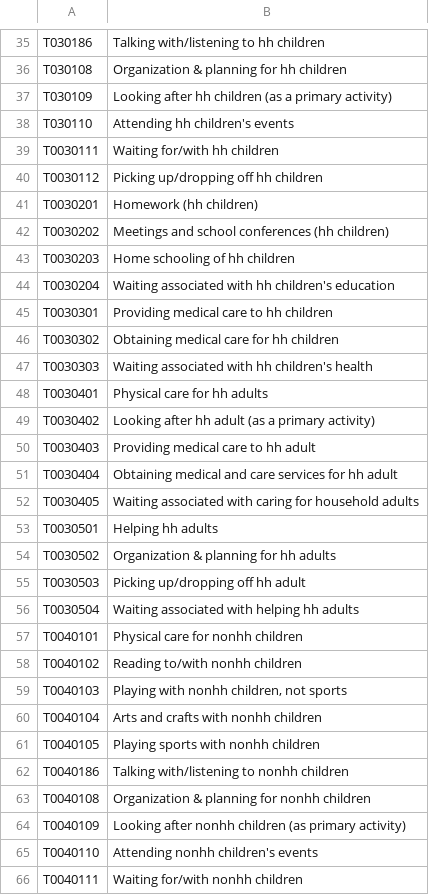
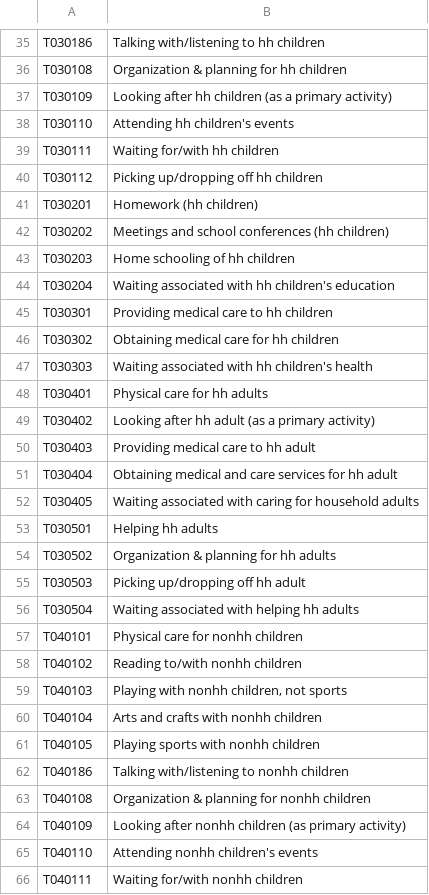
Before and after one commit to CS257-S25/team-project-d, a CSV file: Data/Activities_All_Data.csv, drawn as a sheet; only a part is shown, gaps mark what is left out; the diff covers the shown part only.

```diff
--- a/Data/Activities_All_Data.csv
+++ b/Data/Activities_All_Data.csv
@@ -38,29 +38,29 @@ T030109,Looking after hh children (as a primary activity)
 T030110,Attending hh children's events
-T0030111,Waiting for/with hh children
-T0030112,Picking up/dropping off hh children
-T0030201,Homework (hh children)
-T0030202,Meetings and school conferences (hh children)
-T0030203,Home schooling of hh children
-T0030204,Waiting associated with hh children's education
-T0030301,Providing medical care to hh children
-T0030302,Obtaining medical care for hh children
-T0030303,Waiting associated with hh children's health
-T0030401,Physical care for hh adults
-T0030402,Looking after hh adult (as a primary activity)
-T0030403,Providing medical care to hh adult
-T0030404,Obtaining medical and care services for hh adult
-T0030405,Waiting associated with caring for household adults
-T0030501,Helping hh adults
-T0030502,Organization & planning for hh adults
-T0030503,Picking up/dropping off hh adult
-T0030504,Waiting associated with helping hh adults
-T0040101,Physical care for nonhh children
-T0040102,Reading to/with nonhh children
-T0040103,"Playing with nonhh children, not sports"
-T0040104,Arts and crafts with nonhh children
-T0040105,Playing sports with nonhh children
-T0040186,Talking with/listening to nonhh children
-T0040108,Organization & planning for nonhh children
-T0040109,Looking after nonhh children (as primary activity)
-T0040110,Attending nonhh children's events
-T0040111,Waiting for/with nonhh children
+T030111,Waiting for/with hh children
+T030112,Picking up/dropping off hh children
+T030201,Homework (hh children)
+T030202,Meetings and school conferences (hh children)
+T030203,Home schooling of hh children
+T030204,Waiting associated with hh children's education
+T030301,Providing medical care to hh children
+T030302,Obtaining medical care for hh children
+T030303,Waiting associated with hh children's health
+T030401,Physical care for hh adults
+T030402,Looking after hh adult (as a primary activity)
+T030403,Providing medical care to hh adult
+T030404,Obtaining medical and care services for hh adult
+T030405,Waiting associated with caring for household adults
+T030501,Helping hh adults
+T030502,Organization & planning for hh adults
+T030503,Picking up/dropping off hh adult
+T030504,Waiting associated with helping hh adults
+T040101,Physical care for nonhh children
+T040102,Reading to/with nonhh children
+T040103,"Playing with nonhh children, not sports"
+T040104,Arts and crafts with nonhh children
+T040105,Playing sports with nonhh children
+T040186,Talking with/listening to nonhh children
+T040108,Organization & planning for nonhh children
+T040109,Looking after nonhh children (as primary activity)
+T040110,Attending nonhh children's events
+T040111,Waiting for/with nonhh children
```
Also changed, not shown: 85 edited cells elsewhere in this file, 6 other files.
